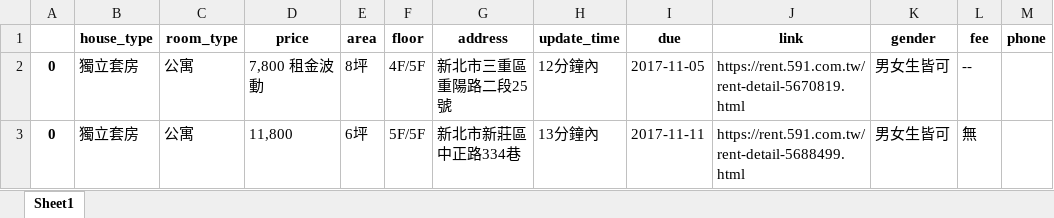
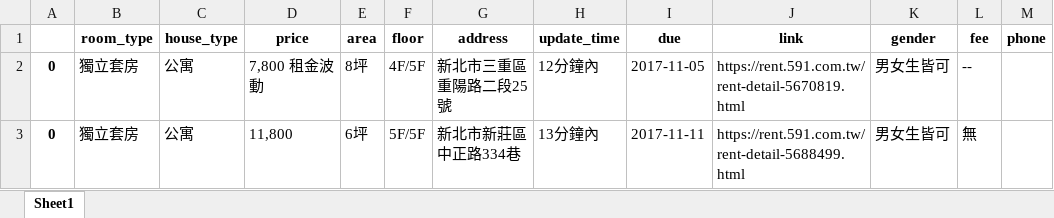
Before and after one commit to seekingtw/Crawler, an Excel workbook: 591/framework/itemSat-Nov-04-15_46_56-2017.xlsx, sheet Sheet1, drawn as a sheet; only a part is shown; values as stored, in another font and other column widths than the file's, no borders; the diff names each change by its address in the sheet, - before the commit and + after, or states it on an @@ line.

```diff
--- a/591/framework/itemSat-Nov-04-15_46_56-2017.xlsx (sheet Sheet1)
+++ b/591/framework/itemSat-Nov-04-15_46_56-2017.xlsx (sheet Sheet1)
-B1: house_type
+B1: room_type
-C1: room_type
+C1: house_type
```
Also changed, not shown: 5 other files.
